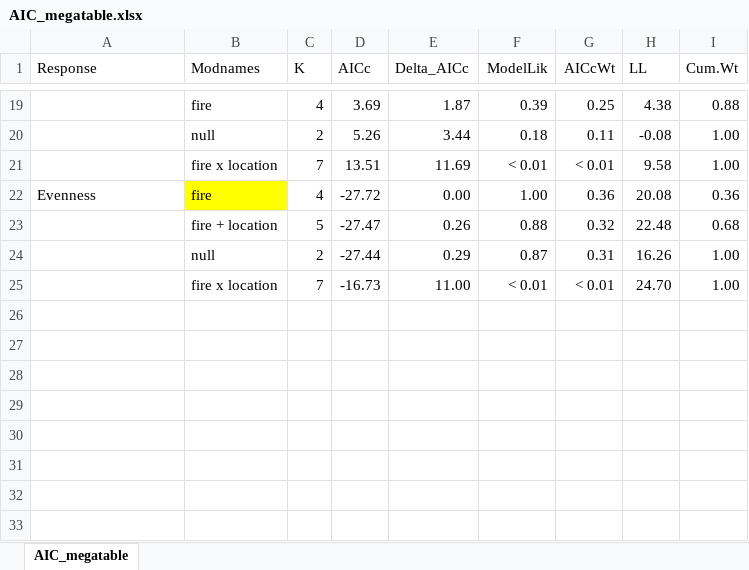
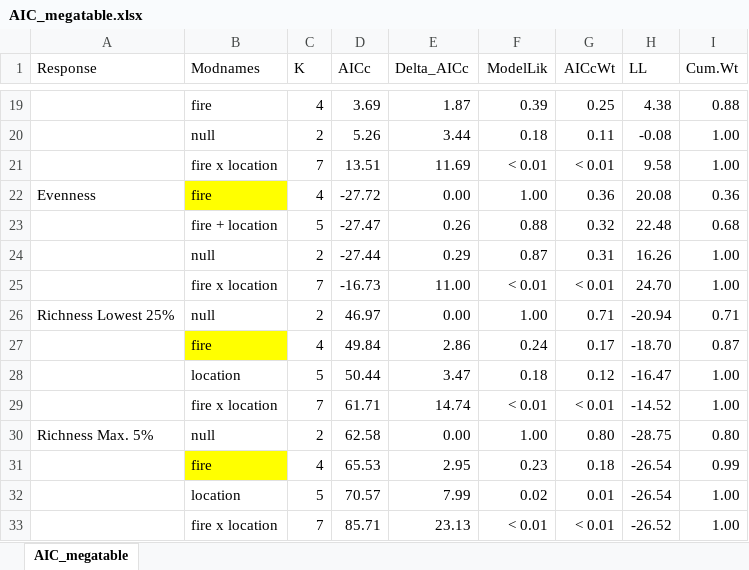
Before and after one commit to annabellisa/rare_reptiles, an Excel workbook: 05_results_graphs/AIC_megatable.xlsx, sheet AIC_megatable, drawn as a sheet; only a part is shown, gaps mark what is left out; values as stored, in another font and other column widths than the file's, no borders; the diff names each change by its address in the sheet, - before the commit and + after, or states it on an @@ line.

```diff
--- a/05_results_graphs/AIC_megatable.xlsx (sheet AIC_megatable)
+++ b/05_results_graphs/AIC_megatable.xlsx (sheet AIC_megatable)
+row 26: Richness Lowest 25% | null | 2 | 46.97 | 0.00 | 1.00 | 0.71 | -20.94 | 0.71
+row 27:  | fire | 4 | 49.84 | 2.86 | 0.24 | 0.17 | -18.70 | 0.87
+row 28:  | location | 5 | 50.44 | 3.47 | 0.18 | 0.12 | -16.47 | 1.00
+row 29:  | fire x location | 7 | 61.71 | 14.74 | < 0.01 | < 0.01 | -14.52 | 1.00
+row 30: Richness Max. 5% | null | 2 | 62.58 | 0.00 | 1.00 | 0.80 | -28.75 | 0.80
+row 31:  | fire | 4 | 65.53 | 2.95 | 0.23 | 0.18 | -26.54 | 0.99
+row 32:  | location | 5 | 70.57 | 7.99 | 0.02 | 0.01 | -26.54 | 1.00
+row 33:  | fire x location | 7 | 85.71 | 23.13 | < 0.01 | < 0.01 | -26.52 | 1.00
```
Also changed, not shown: 3 other files.
